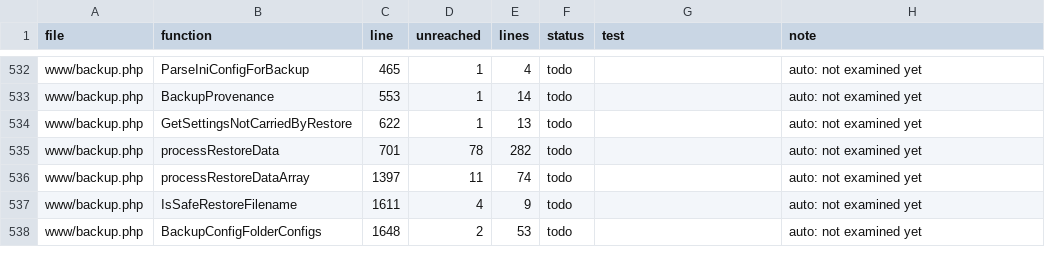
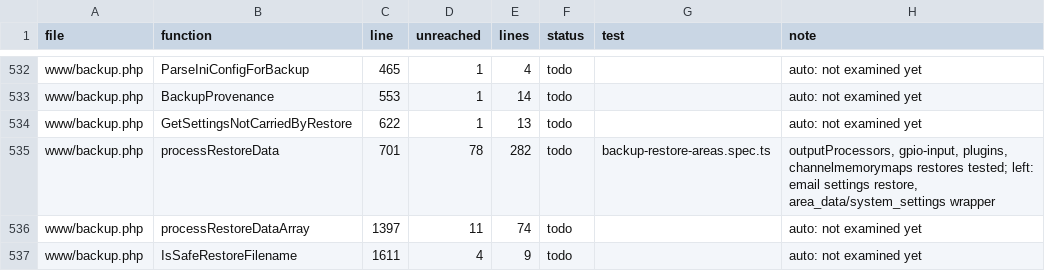
Before and after one commit to FalconChristmas/fpp-tests, a TSV file: ledger/www-gaps.tsv, drawn as a sheet; only a part is shown, gaps mark what is left out; the shorter side is filled out with more unchanged rows.

```diff
--- a/ledger/www-gaps.tsv
+++ b/ledger/www-gaps.tsv
@@ -534,3 +534,3 @@ www/backup.php	BackupProvenance	553	1	14	todo		auto: not examined yet
 www/backup.php	GetSettingsNotCarriedByRestore	622	1	13	todo		auto: not examined yet
-www/backup.php	processRestoreData	701	78	282	todo		auto: not examined yet
+www/backup.php	processRestoreData	701	78	282	todo	backup-restore-areas.spec.ts	outputProcessors, gpio-input, plugins, channelmemorymaps restores tested; left: email settings restore, area_data/system_settings wrapper
 www/backup.php	processRestoreDataArray	1397	11	74	todo		auto: not examined yet
```
Also changed, not shown: 1 other file.
